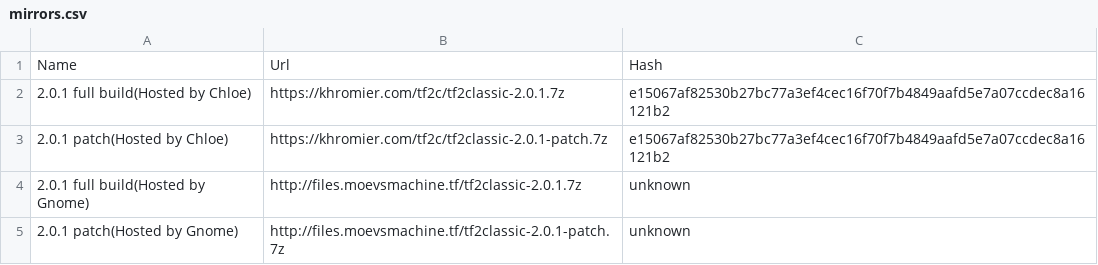
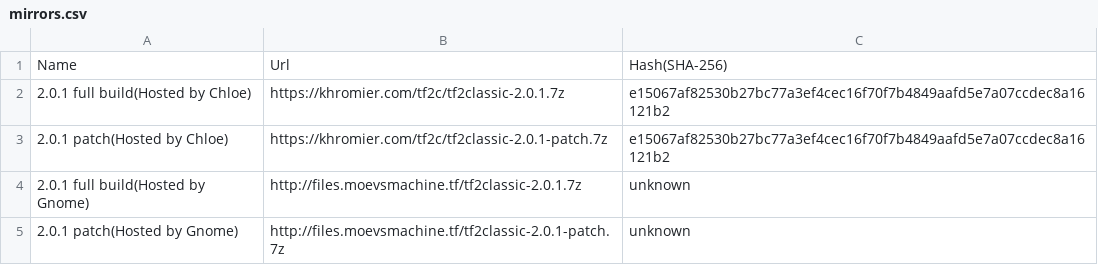
Before and after one commit to MaartenS11/tf2c-mirrors, a CSV file: mirrors.csv, drawn as a sheet.

Commit message:
Update mirrors.csv

```diff
--- a/mirrors.csv
+++ b/mirrors.csv
@@ -1,2 +1,2 @@
-Name;Url;Hash
+Name;Url;Hash(SHA-256)
 2.0.1 full build(Hosted by Chloe);https://khromier.com/tf2c/tf2classic-2.0.1.7z;e15067af82530b27bc77a3ef4cec16f70f7b4849aafd5e7a07ccdec8a16121b2
```
